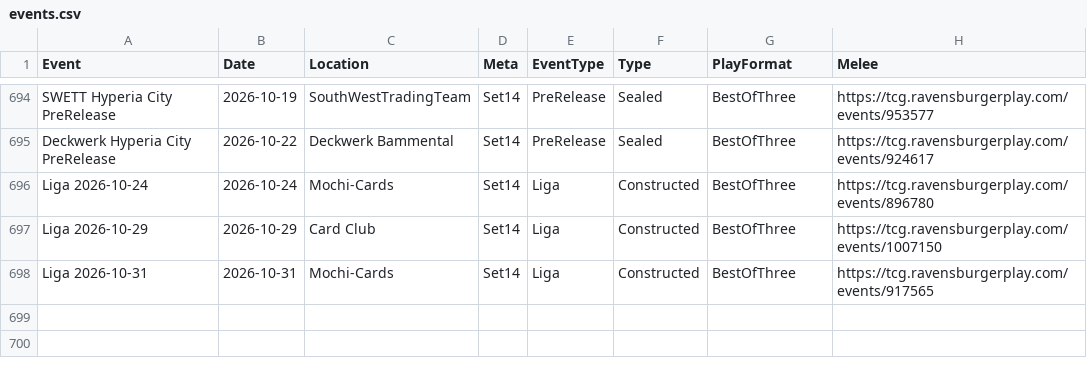
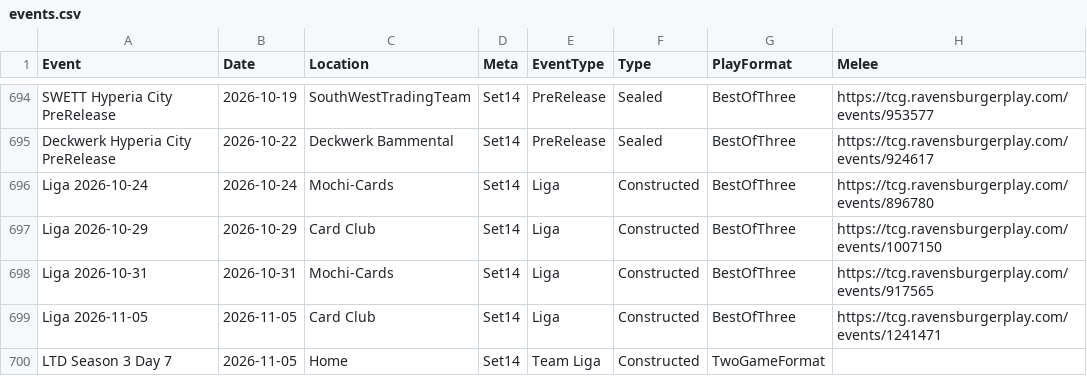
Before and after one commit to shinobi64/lorcana, a CSV file: results/events.csv, drawn as a sheet; only a part is shown, gaps mark what is left out; the diff names each change by its address in the sheet, - before the commit and + after, or states it on an @@ line.

```diff
--- a/results/events.csv
+++ b/results/events.csv
+row 699: Liga 2026-11-05 | 2026-11-05 | Card Club | Set14 | Liga | Constructed | BestOfThree | https://tcg.ravensburgerplay.com/events/1241471
+row 700: LTD Season 3 Day 7 | 2026-11-05 | Home | Set14 | Team Liga | Constructed | TwoGameFormat
```
Also changed, not shown: results/eventdetails.csv, results/matches.csv, 3 other files.
